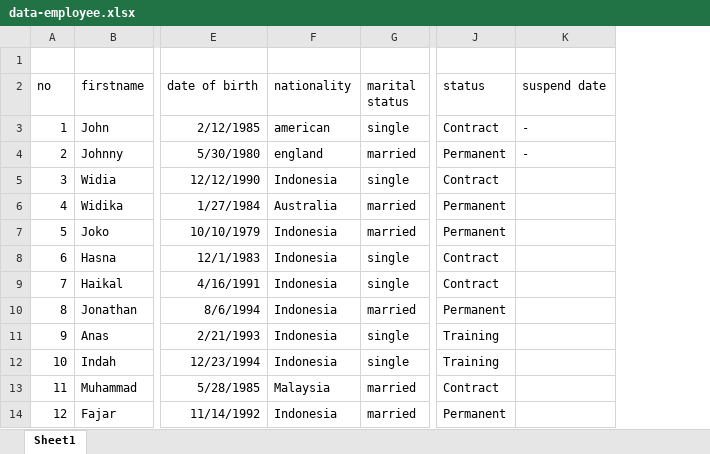
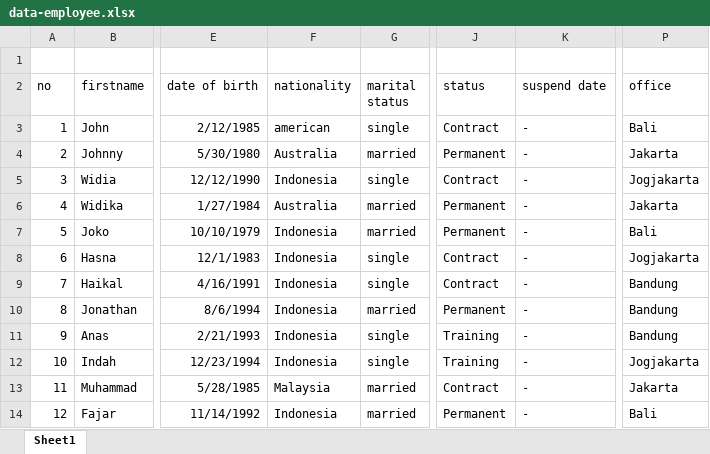
Before and after one commit to beryorindi/final-project, an Excel workbook: data-employee.xlsx, sheet Sheet1, drawn as a sheet; only a part is shown, gaps mark what is left out; values as stored, in another font and other column widths than the file's, no borders; the diff names each change by its address in the sheet, - before the commit and + after, or states it on an @@ line.

```diff
--- a/data-employee.xlsx (sheet Sheet1)
+++ b/data-employee.xlsx (sheet Sheet1)
+column P (office), rows 3-14: Bali | Jakarta | Jogjakarta | Jakarta | Bali | Jogjakarta | Bandung | Bandung | Bandung | Jogjakarta | Jakarta | Bali
-F4 (nationality): england
+F4 (nationality): Australia
-K5:K14 (suspend date): (empty)
+K5:K14 (suspend date): -
```
Also changed, not shown: 18 other files.
